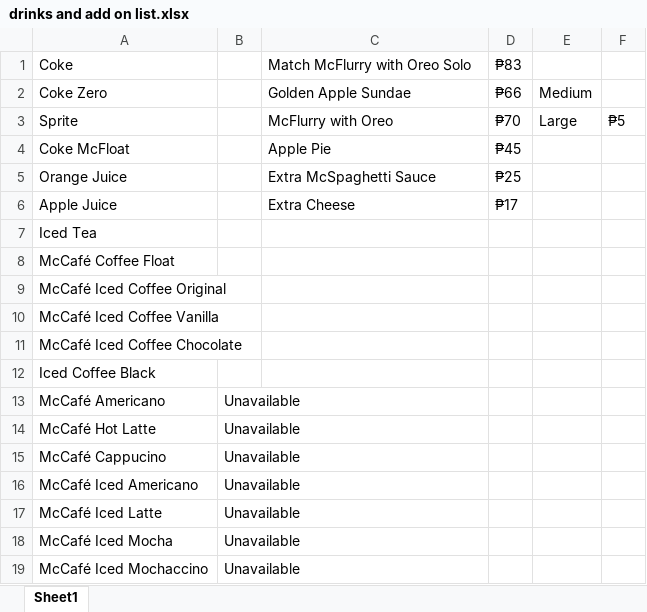
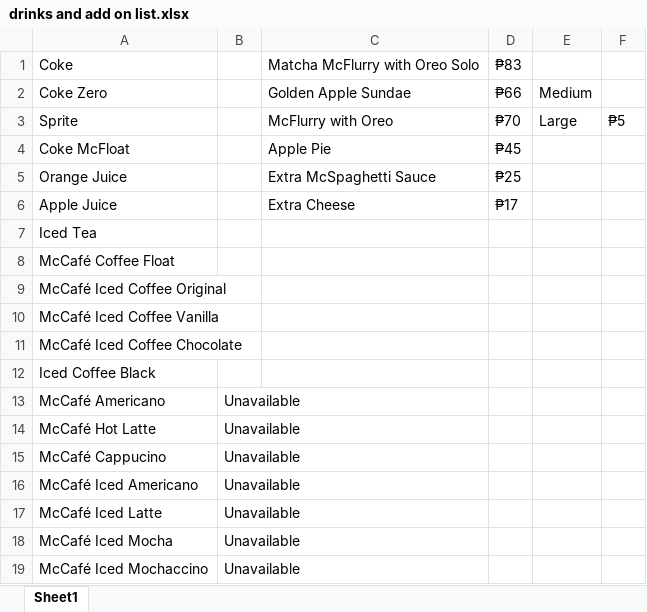
Before and after one commit to jeremyponcedeguzman/webdev-group, an Excel workbook: product page/assets we're actually using/drinks and add on list.xlsx, sheet Sheet1, drawn as a sheet; values as stored, in another font and other column widths than the file's, no borders; the diff names each change by its address in the sheet, - before the commit and + after, or states it on an @@ line.

Commit message:
excel xd

```diff
--- a/product page/assets we're actually using/drinks and add on list.xlsx (sheet Sheet1)
+++ b/product page/assets we're actually using/drinks and add on list.xlsx (sheet Sheet1)
-C1: Match McFlurry with Oreo Solo
+C1: Matcha McFlurry with Oreo Solo
```
Also changed, not shown: 1 other file.
